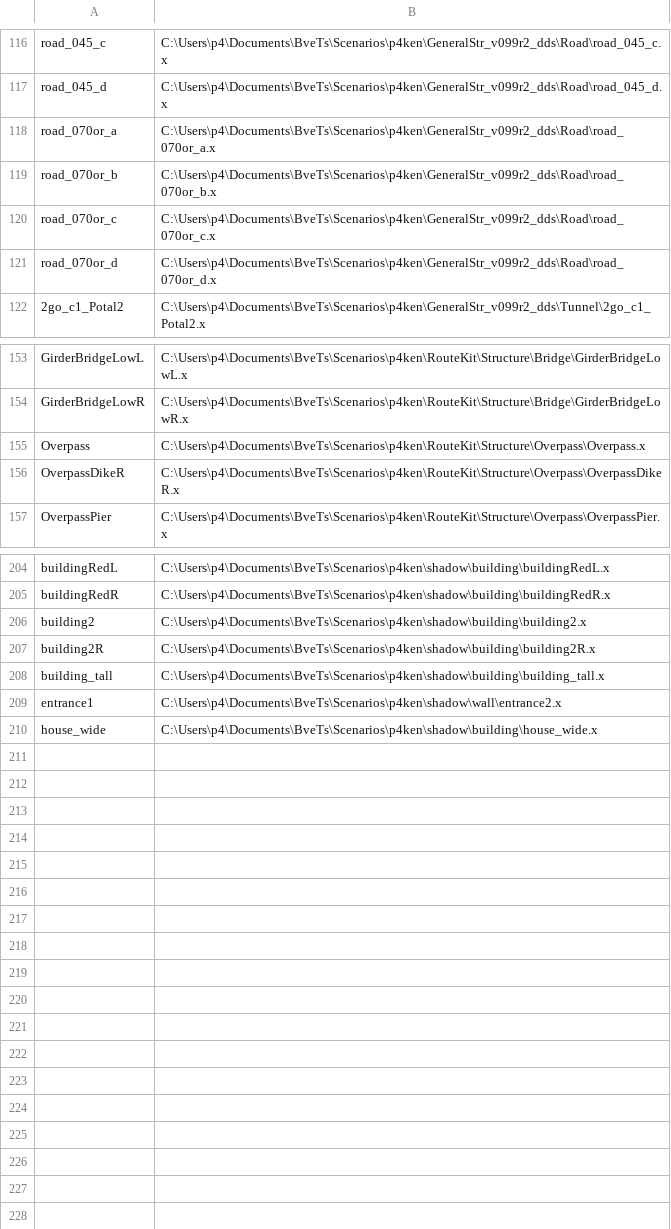
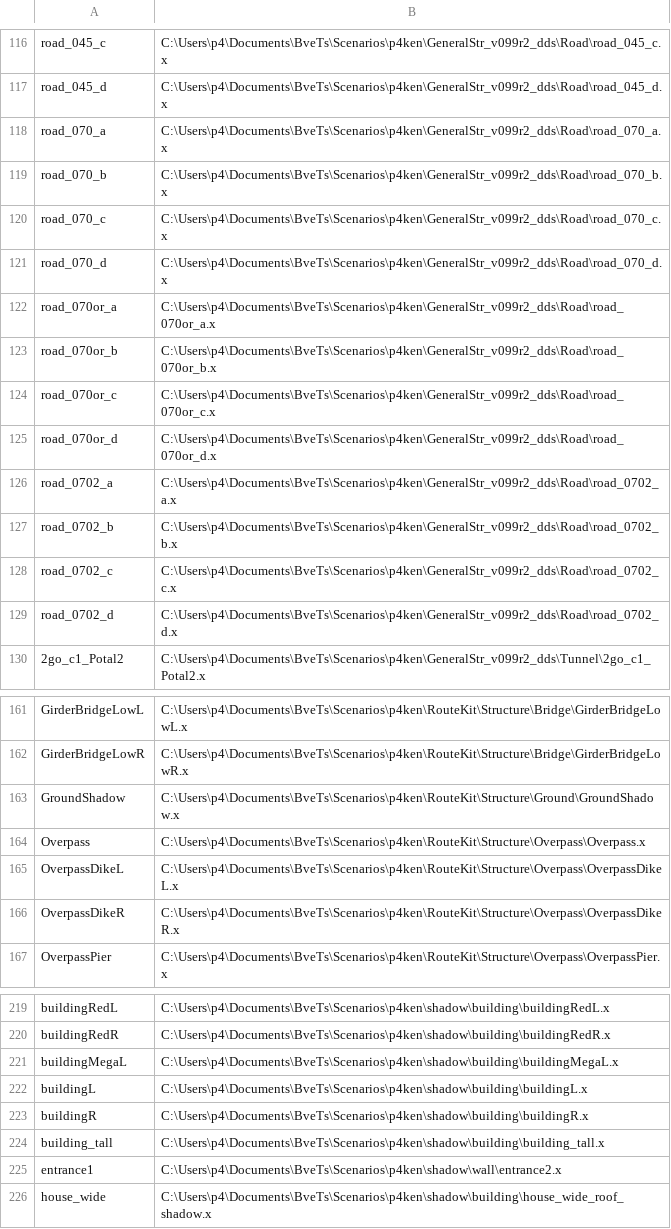
Before and after one commit to p4ken/sj-map, a CSV file: structures.csv, drawn as a sheet; only a part is shown, gaps mark what is left out; the diff covers the shown part only.

```diff
--- a/structures.csv
+++ b/structures.csv
@@ -117,2 +117,6 @@ road_045_c,C:\Users\p4\Documents\BveTs\Scenarios\p4ken\GeneralStr_v099r2_dds\Roa
 road_045_d,C:\Users\p4\Documents\BveTs\Scenarios\p4ken\GeneralStr_v099r2_dds\Road\road_045_d.x
+road_070_a,C:\Users\p4\Documents\BveTs\Scenarios\p4ken\GeneralStr_v099r2_dds\Road\road_070_a.x
+road_070_b,C:\Users\p4\Documents\BveTs\Scenarios\p4ken\GeneralStr_v099r2_dds\Road\road_070_b.x
+road_070_c,C:\Users\p4\Documents\BveTs\Scenarios\p4ken\GeneralStr_v099r2_dds\Road\road_070_c.x
+road_070_d,C:\Users\p4\Documents\BveTs\Scenarios\p4ken\GeneralStr_v099r2_dds\Road\road_070_d.x
 road_070or_a,C:\Users\p4\Documents\BveTs\Scenarios\p4ken\GeneralStr_v099r2_dds\Road\road_070or_a.x
@@ -121,2 +125,6 @@ road_070or_c,C:\Users\p4\Documents\BveTs\Scenarios\p4ken\GeneralStr_v099r2_dds\R
 road_070or_d,C:\Users\p4\Documents\BveTs\Scenarios\p4ken\GeneralStr_v099r2_dds\Road\road_070or_d.x
+road_0702_a,C:\Users\p4\Documents\BveTs\Scenarios\p4ken\GeneralStr_v099r2_dds\Road\road_0702_a.x
+road_0702_b,C:\Users\p4\Documents\BveTs\Scenarios\p4ken\GeneralStr_v099r2_dds\Road\road_0702_b.x
+road_0702_c,C:\Users\p4\Documents\BveTs\Scenarios\p4ken\GeneralStr_v099r2_dds\Road\road_0702_c.x
+road_0702_d,C:\Users\p4\Documents\BveTs\Scenarios\p4ken\GeneralStr_v099r2_dds\Road\road_0702_d.x
 2go_c1_Potal2,C:\Users\p4\Documents\BveTs\Scenarios\p4ken\GeneralStr_v099r2_dds\Tunnel\2go_c1_Potal2.x
@@ -154,3 +162,5 @@ GirderBridgeLowL,C:\Users\p4\Documents\BveTs\Scenarios\p4ken\RouteKit\Structure\
 GirderBridgeLowR,C:\Users\p4\Documents\BveTs\Scenarios\p4ken\RouteKit\Structure\Bridge\GirderBridgeLowR.x
+GroundShadow,C:\Users\p4\Documents\BveTs\Scenarios\p4ken\RouteKit\Structure\Ground\GroundShadow.x
 Overpass,C:\Users\p4\Documents\BveTs\Scenarios\p4ken\RouteKit\Structure\Overpass\Overpass.x
+OverpassDikeL,C:\Users\p4\Documents\BveTs\Scenarios\p4ken\RouteKit\Structure\Overpass\OverpassDikeL.x
 OverpassDikeR,C:\Users\p4\Documents\BveTs\Scenarios\p4ken\RouteKit\Structure\Overpass\OverpassDikeR.x
@@ -205,6 +220,7 @@ buildingRedL,C:\Users\p4\Documents\BveTs\Scenarios\p4ken\shadow\building\buildin
 buildingRedR,C:\Users\p4\Documents\BveTs\Scenarios\p4ken\shadow\building\buildingRedR.x
-building2,C:\Users\p4\Documents\BveTs\Scenarios\p4ken\shadow\building\building2.x
-building2R,C:\Users\p4\Documents\BveTs\Scenarios\p4ken\shadow\building\building2R.x
+buildingMegaL,C:\Users\p4\Documents\BveTs\Scenarios\p4ken\shadow\building\buildingMegaL.x
+buildingL,C:\Users\p4\Documents\BveTs\Scenarios\p4ken\shadow\building\buildingL.x
+buildingR,C:\Users\p4\Documents\BveTs\Scenarios\p4ken\shadow\building\buildingR.x
 building_tall,C:\Users\p4\Documents\BveTs\Scenarios\p4ken\shadow\building\building_tall.x
 entrance1,C:\Users\p4\Documents\BveTs\Scenarios\p4ken\shadow\wall\entrance2.x
-house_wide,C:\Users\p4\Documents\BveTs\Scenarios\p4ken\shadow\building\house_wide.x
+house_wide,C:\Users\p4\Documents\BveTs\Scenarios\p4ken\shadow\building\house_wide_roof_shadow.x
```
Also changed, not shown: 5 added rows elsewhere in this file, 17 other files.
